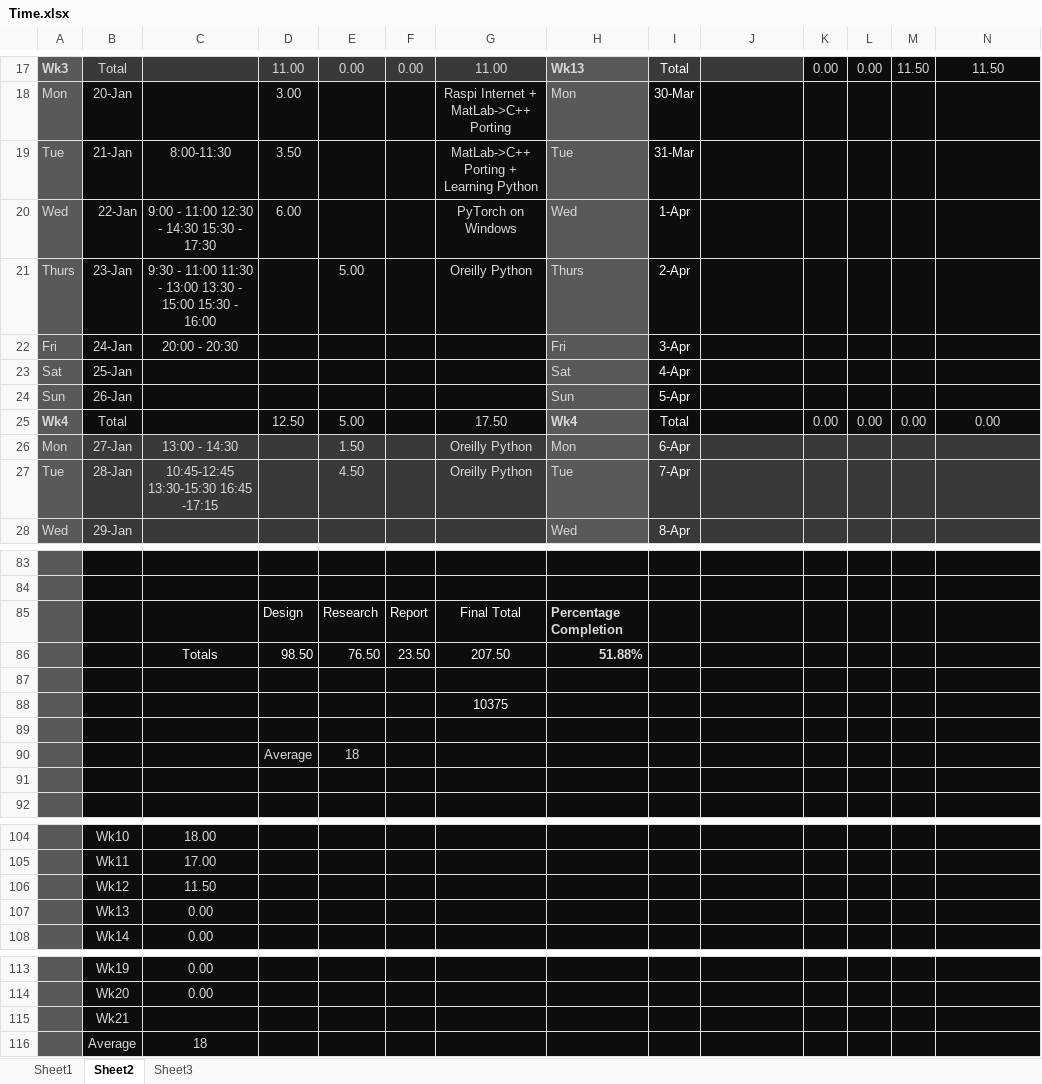
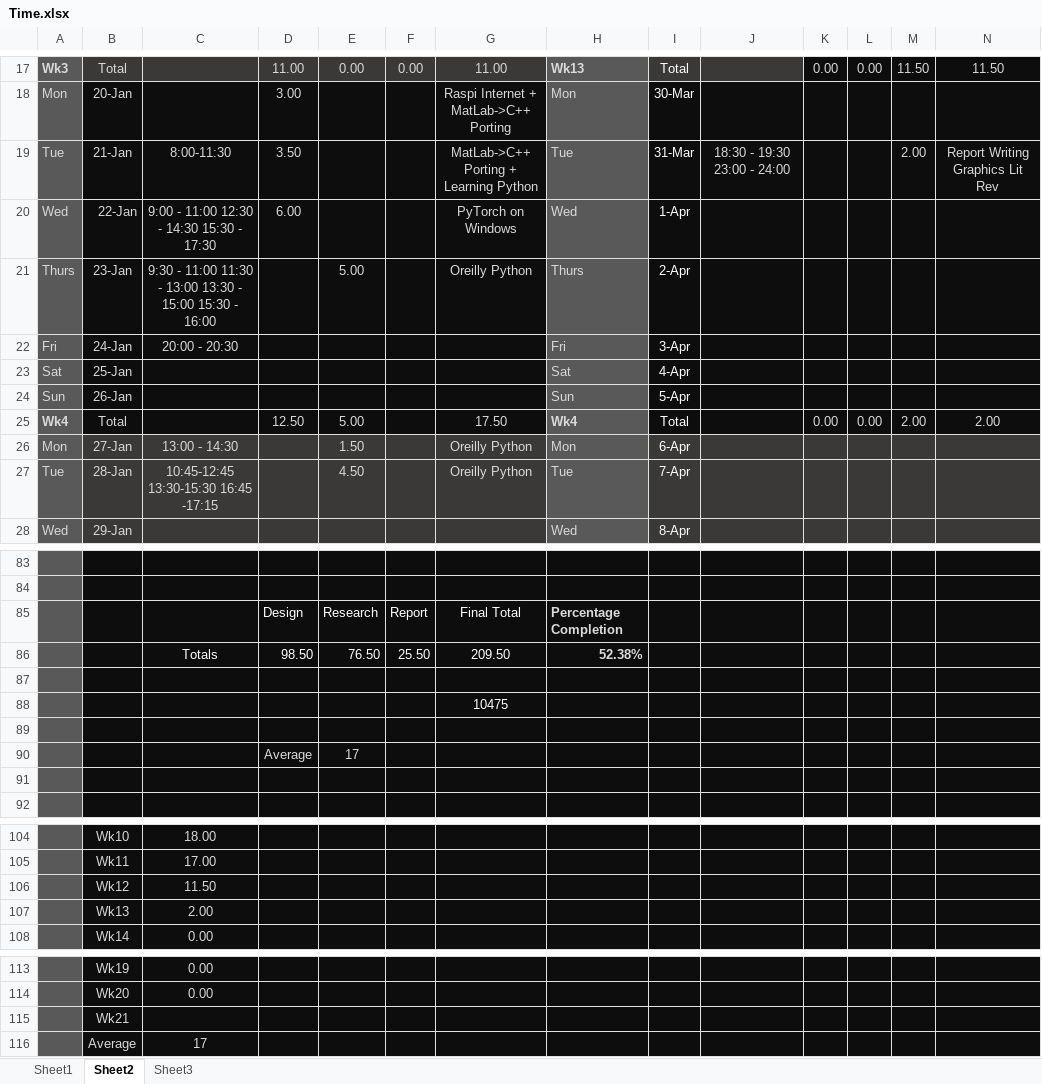
Before and after one commit to xolopx/thesisWindows, an Excel workbook: Time.xlsx, sheet Sheet2, drawn as a sheet; only a part is shown, gaps mark what is left out; values as stored, in another font and other column widths than the file's, no borders; charts and pictures and conditional formats not drawn; the diff names each change by its address in the sheet, - before the commit and + after, or states it on an @@ line.

Commit message:
Improved Report

```diff
--- a/Time.xlsx (sheet Sheet2)
+++ b/Time.xlsx (sheet Sheet2)
-J19: (empty)
+J19: 18:30 - 19:30 23:00 - 24:00
-M19: (empty)
+M19: 2.00
-N19: (empty)
+N19: Report Writing Graphics Lit Rev
-M25: 0.00
+M25: 2.00
-N25: 0.00
+N25: 2.00
-F86: 23.50
+F86: 25.50
-G86: 207.50
+G86: 209.50
-H86: 51.88%
+H86: 52.38%
-G88: 10375
+G88: 10475
-E90: 18
+E90: 17
-C107: 0.00
+C107: 2.00
-C116: 18
+C116: 17
```
Also changed, not shown: charts or pictures, 11 other files.
